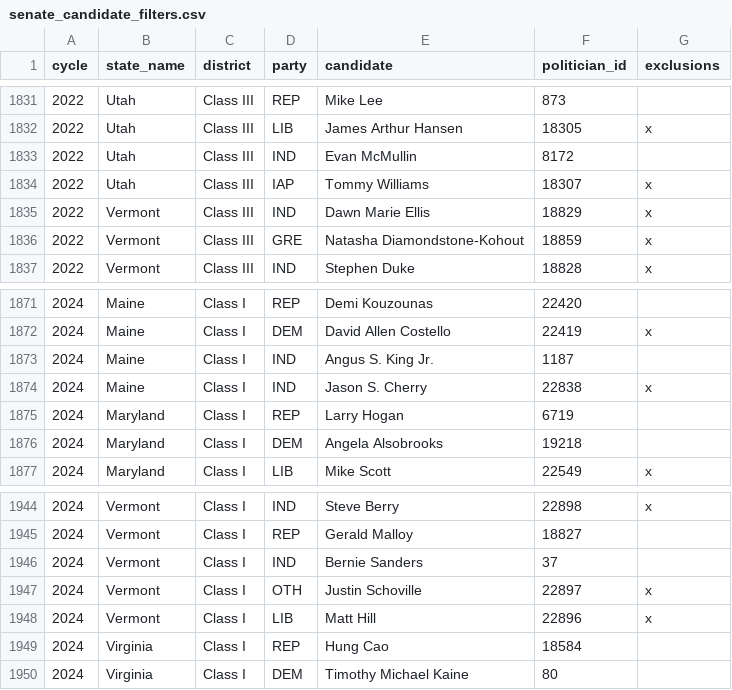
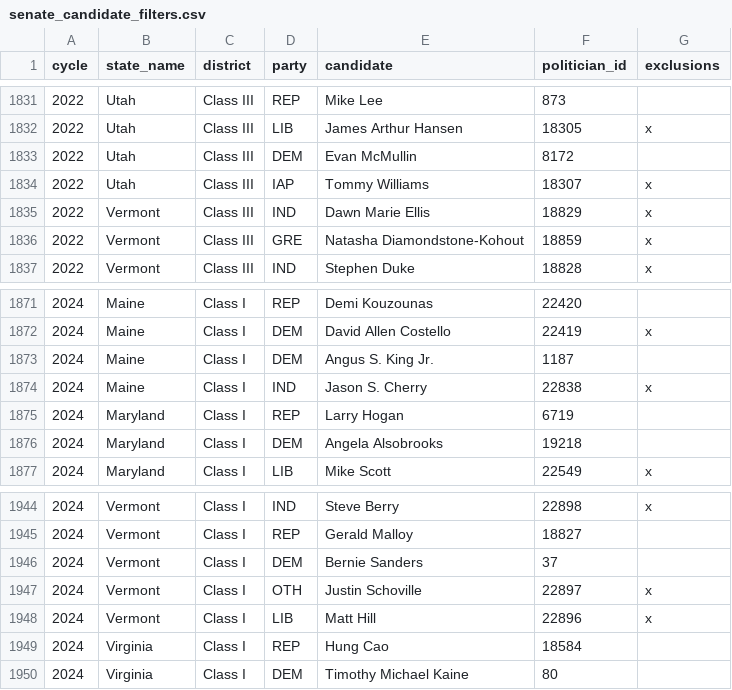
Before and after one commit to markjrieke/2026-war, a CSV file: data/senate_candidate_filters.csv, drawn as a sheet; only a part is shown, gaps mark what is left out; the diff covers the shown part only.

```diff
--- a/data/senate_candidate_filters.csv
+++ b/data/senate_candidate_filters.csv
@@ -1832,3 +1832,3 @@ cycle,state_name,district,party,candidate,politician_id,exclusions
 2022,Utah,Class III,LIB,James Arthur Hansen,18305,x
-2022,Utah,Class III,IND,Evan McMullin,8172,
+2022,Utah,Class III,DEM,Evan McMullin,8172,
 2022,Utah,Class III,IAP,Tommy Williams,18307,x
@@ -1872,3 +1872,3 @@ cycle,state_name,district,party,candidate,politician_id,exclusions
 2024,Maine,Class I,DEM,David Allen Costello,22419,x
-2024,Maine,Class I,IND,Angus S. King Jr.,1187,
+2024,Maine,Class I,DEM,Angus S. King Jr.,1187,
 2024,Maine,Class I,IND,Jason S. Cherry,22838,x
@@ -1945,3 +1945,3 @@ cycle,state_name,district,party,candidate,politician_id,exclusions
 2024,Vermont,Class I,REP,Gerald Malloy,18827,
-2024,Vermont,Class I,IND,Bernie Sanders,37,
+2024,Vermont,Class I,DEM,Bernie Sanders,37,
 2024,Vermont,Class I,OTH,Justin Schoville,22897,x
```
Also changed, not shown: 15 edited cells elsewhere in this file, 2 other files.
